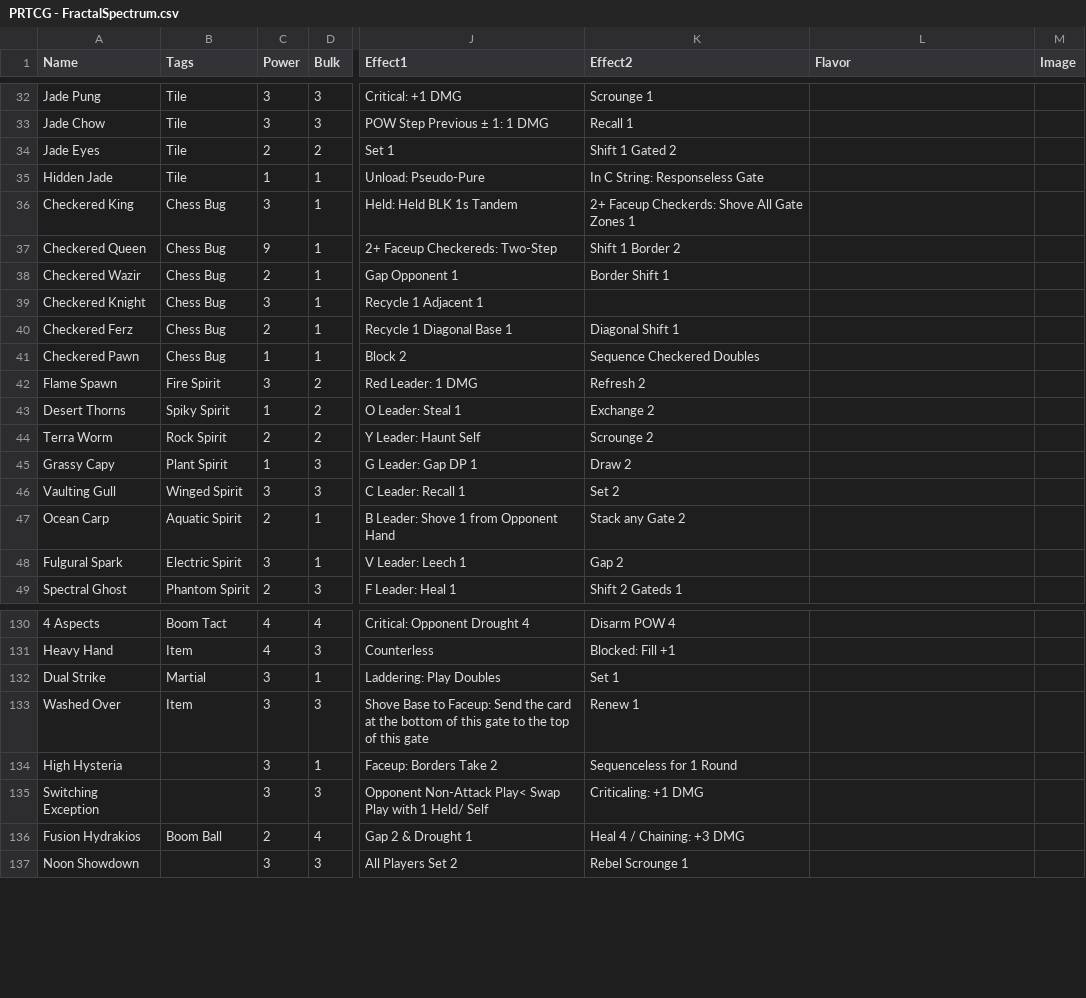
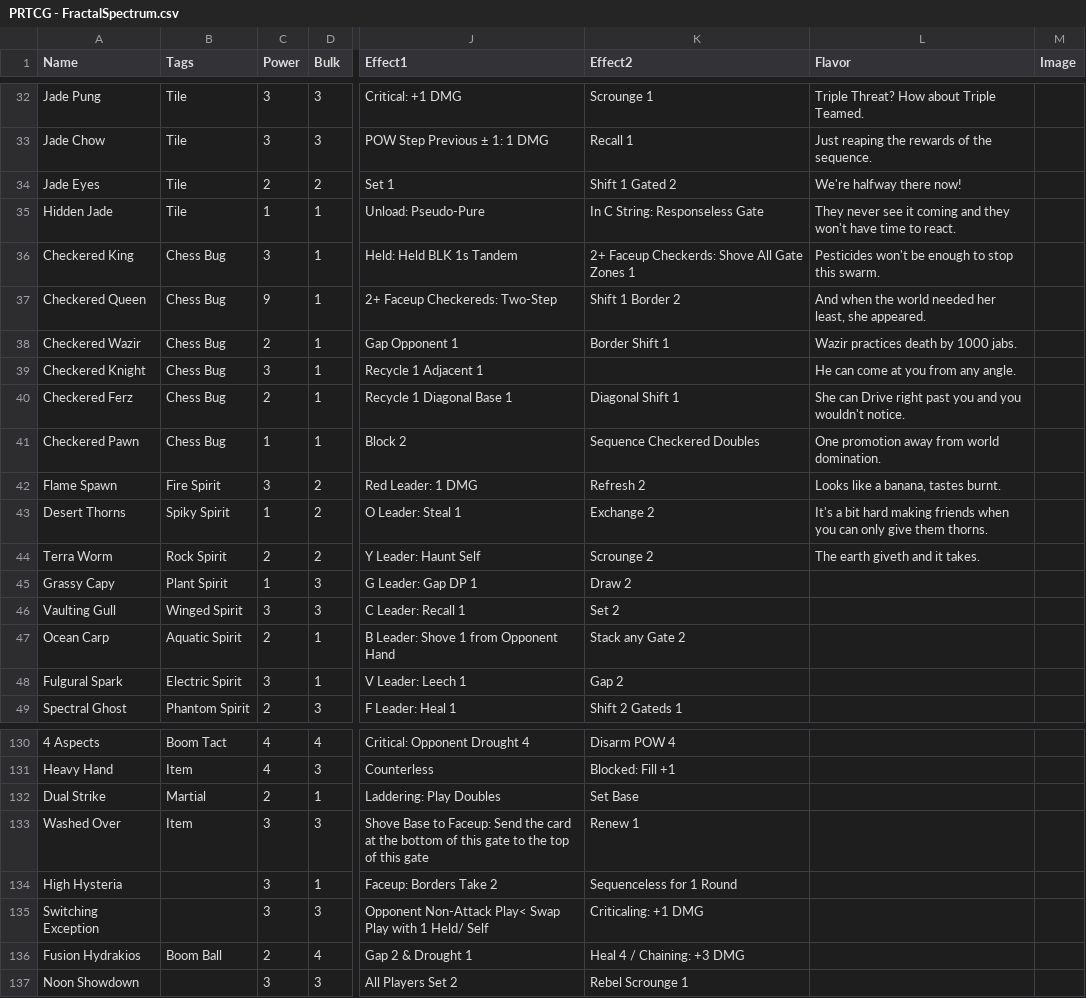
Before and after one commit to HungNguyen922/PrismReleaseOnline, a CSV file: PRTCG - FractalSpectrum.csv, drawn as a sheet; only a part is shown, gaps mark what is left out; the diff covers the shown part only; the diff names each change by its address in the sheet, - before the commit and + after, or states it on an @@ line.

```diff
--- a/PRTCG - FractalSpectrum.csv
+++ b/PRTCG - FractalSpectrum.csv
-L32 (Flavor): (empty)
+L32 (Flavor): Triple Threat? How about Triple Teamed.
-L33 (Flavor): (empty)
+L33 (Flavor): Just reaping the rewards of the sequence.
-L34 (Flavor): (empty)
+L34 (Flavor): We're halfway there now!
-L35 (Flavor): (empty)
+L35 (Flavor): They never see it coming and they won't have time to react.
-L36 (Flavor): (empty)
+L36 (Flavor): Pesticides won't be enough to stop this swarm.
-L37 (Flavor): (empty)
+L37 (Flavor): And when the world needed her least, she appeared.
-L38 (Flavor): (empty)
+L38 (Flavor): Wazir practices death by 1000 jabs.
-L39 (Flavor): (empty)
+L39 (Flavor): He can come at you from any angle.
-L40 (Flavor): (empty)
+L40 (Flavor): She can Drive right past you and you wouldn't notice.
-L41 (Flavor): (empty)
+L41 (Flavor): One promotion away from world domination.
-L42 (Flavor): (empty)
+L42 (Flavor): Looks like a banana, tastes burnt.
-L43 (Flavor): (empty)
+L43 (Flavor): It's a bit hard making friends when you can only give them thorns.
-L44 (Flavor): (empty)
+L44 (Flavor): The earth giveth and it takes.
-C132 (Power): 3
+C132 (Power): 2
-K132 (Effect2): Set 1
+K132 (Effect2): Set Base
```
Also changed, not shown: 30 edited cells elsewhere in this file.
